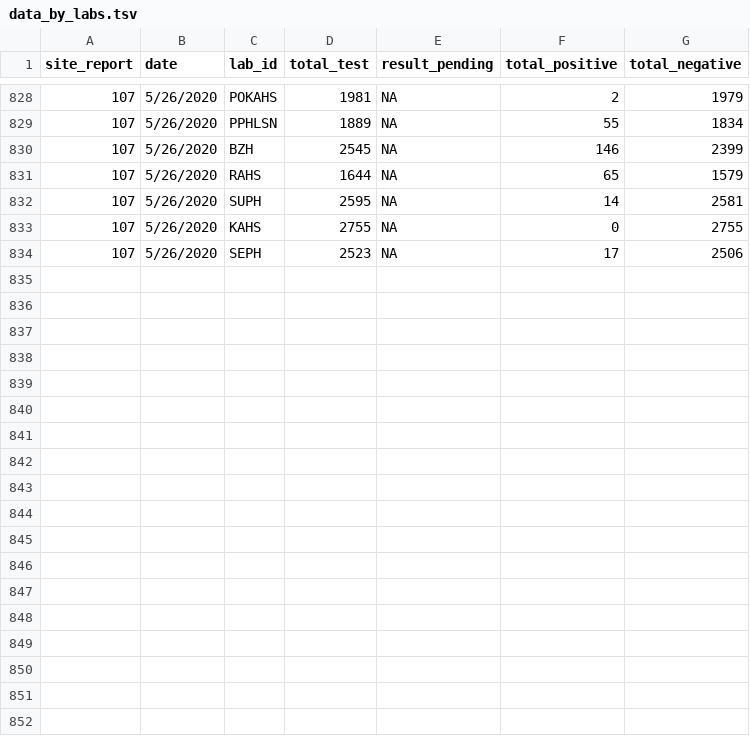
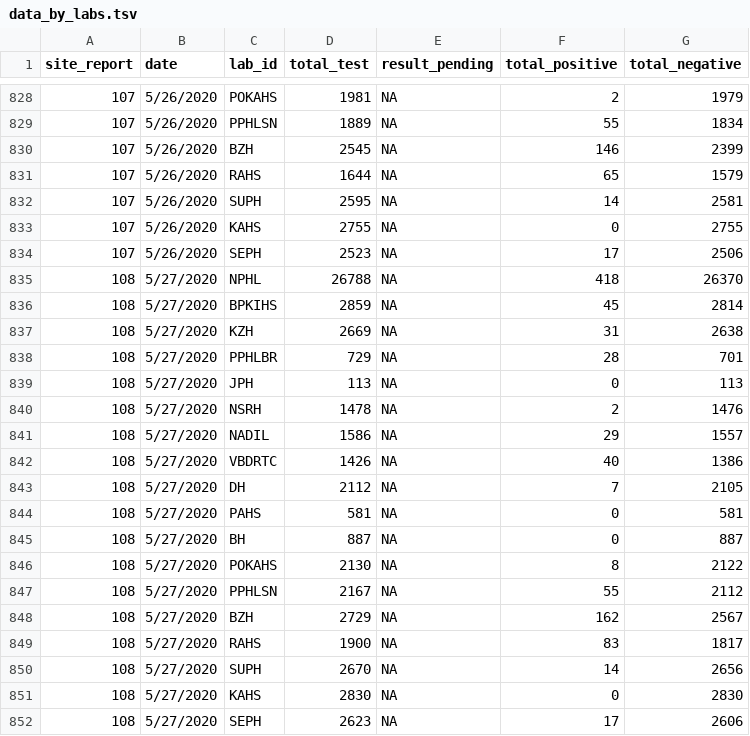
Before and after one commit to raunakms/covid19nepal, a TSV file: data/data_by_labs.tsv, drawn as a sheet; only a part is shown, gaps mark what is left out; the diff names each change by its address in the sheet, - before the commit and + after, or states it on an @@ line.

```diff
--- a/data/data_by_labs.tsv
+++ b/data/data_by_labs.tsv
+row 835: 108 | 5/27/2020 | NPHL | 26788 | NA | 418 | 26370
+row 836: 108 | 5/27/2020 | BPKIHS | 2859 | NA | 45 | 2814
+row 837: 108 | 5/27/2020 | KZH | 2669 | NA | 31 | 2638
+row 838: 108 | 5/27/2020 | PPHLBR | 729 | NA | 28 | 701
+row 839: 108 | 5/27/2020 | JPH | 113 | NA | 0 | 113
+row 840: 108 | 5/27/2020 | NSRH | 1478 | NA | 2 | 1476
+row 841: 108 | 5/27/2020 | NADIL | 1586 | NA | 29 | 1557
+row 842: 108 | 5/27/2020 | VBDRTC | 1426 | NA | 40 | 1386
+row 843: 108 | 5/27/2020 | DH | 2112 | NA | 7 | 2105
+row 844: 108 | 5/27/2020 | PAHS | 581 | NA | 0 | 581
+row 845: 108 | 5/27/2020 | BH | 887 | NA | 0 | 887
+row 846: 108 | 5/27/2020 | POKAHS | 2130 | NA | 8 | 2122
+row 847: 108 | 5/27/2020 | PPHLSN | 2167 | NA | 55 | 2112
+row 848: 108 | 5/27/2020 | BZH | 2729 | NA | 162 | 2567
+row 849: 108 | 5/27/2020 | RAHS | 1900 | NA | 83 | 1817
+row 850: 108 | 5/27/2020 | SUPH | 2670 | NA | 14 | 2656
+row 851: 108 | 5/27/2020 | KAHS | 2830 | NA | 0 | 2830
+row 852: 108 | 5/27/2020 | SEPH | 2623 | NA | 17 | 2606
```
Also changed, not shown: data/data_total.tsv, 1 other file.
